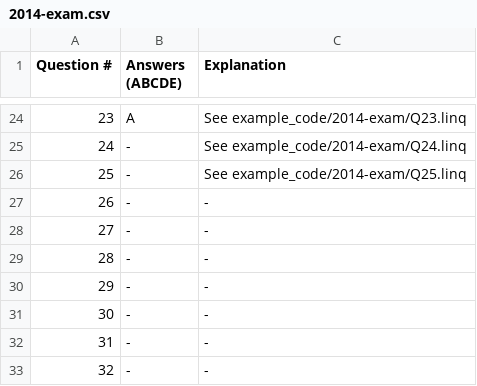
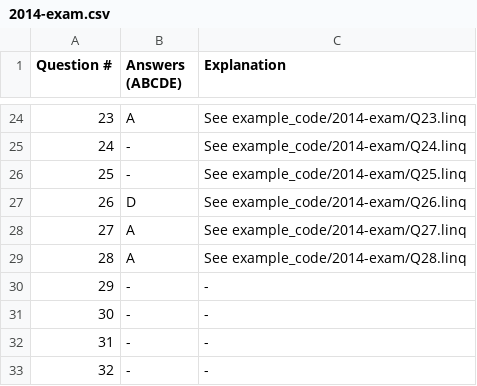
Before and after one commit to isgavinhere/UoA-CS335, a CSV file: 2014-exam.csv, drawn as a sheet; only a part is shown, gaps mark what is left out.

Commit message:
Add Q26, Q27, Q28

```diff
--- a/2014-exam.csv
+++ b/2014-exam.csv
@@ -26,5 +26,5 @@ Question #, Answers (ABCDE), Explanation
 25,-,"See example_code/2014-exam/Q25.linq"
-26,-,-
-27,-,-
-28,-,-
+26,D,"See example_code/2014-exam/Q26.linq"
+27,A,"See example_code/2014-exam/Q27.linq"
+28,A,"See example_code/2014-exam/Q28.linq"
 29,-,-
```
